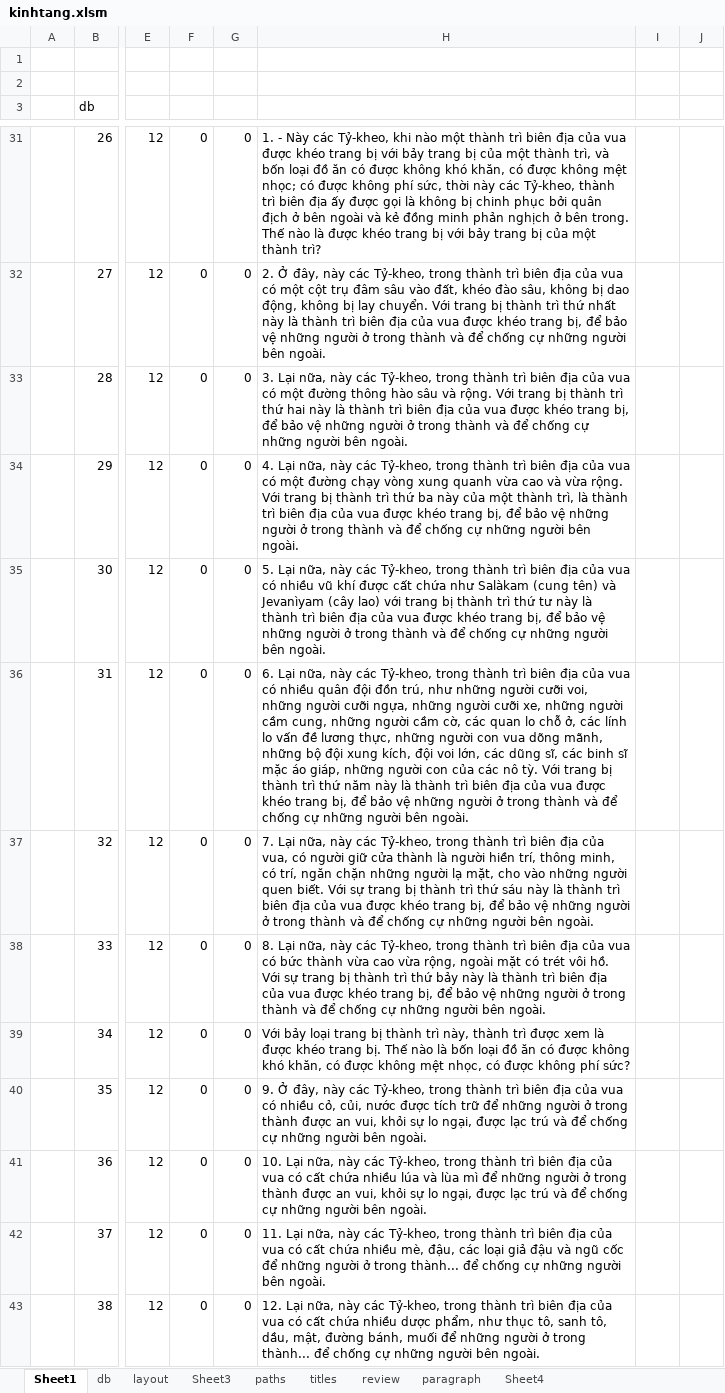
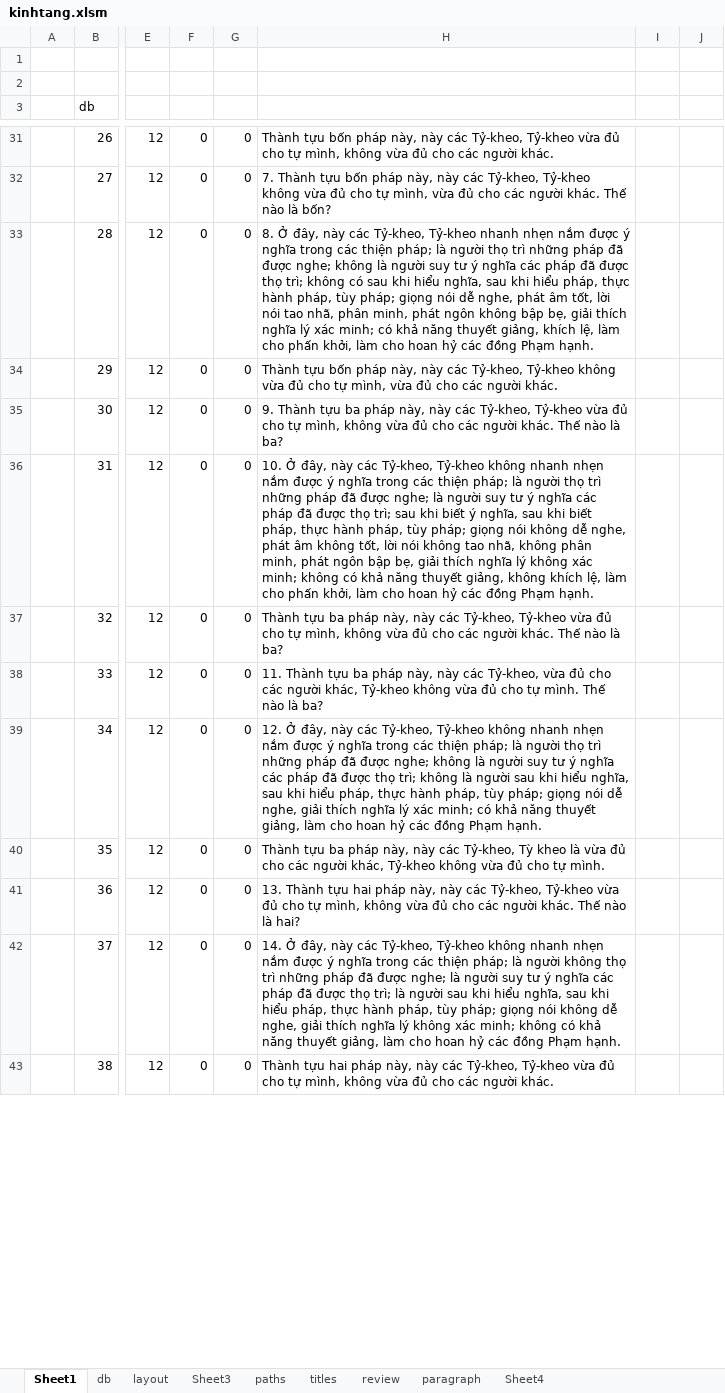
Before and after one commit to khiemnv/KinhNikaya, an Excel workbook: kinhtang.xlsm, sheet Sheet1, drawn as a sheet; only a part is shown, gaps mark what is left out; values as stored, in another font and other column widths than the file's, no cell formats; charts and pictures not drawn; the diff covers the shown part only; the diff names each change by its address in the sheet, - before the commit and + after, or states it on an @@ line.

```diff
--- a/kinhtang.xlsm (sheet Sheet1)
+++ b/kinhtang.xlsm (sheet Sheet1)
-H31: 1. - Này các Tỷ-kheo, khi nào một thành trì biên địa của vua được khéo trang bị với bảy trang bị của một thành trì, và bốn loại đồ ăn có được không khó khăn, có được không mệt nhọc; có được không phí sức, thời này các Tỷ-kheo, thành trì biên địa ấy được gọi là không bị chinh phục bởi quân địch ở bên ngoài và kẻ đồng minh phản nghịch ở bên trong. Thế nào là được khéo trang bị với bảy trang bị của một thành trì?
+H31: Thành tựu bốn pháp này, này các Tỷ-kheo, Tỷ-kheo vừa đủ cho tự mình, không vừa đủ cho các người khác.
-H32: 2. Ở đây, này các Tỷ-kheo, trong thành trì biên địa của vua có một cột trụ đâm sâu vào đất, khéo đào sâu, không bị dao động, không bị lay chuyển. Với trang bị thành trì thứ nhất này là thành trì biên địa của vua được khéo trang bị, để bảo vệ những người ở trong thành và để chống cự những người bên ngoài.
+H32: 7. Thành tựu bốn pháp này, này các Tỷ-kheo, Tỷ-kheo không vừa đủ cho tự mình, vừa đủ cho các người khác. Thế nào là bốn?
-H33: 3. Lại nữa, này các Tỷ-kheo, trong thành trì biên địa của vua có một đường thông hào sâu và rộng. Với trang bị thành trì thứ hai này là thành trì biên địa của vua được khéo trang bị, để bảo vệ những người ở trong thành và để chống cự những người bên ngoài.
+H33: 8. Ở đây, này các Tỷ-kheo, Tỷ-kheo nhanh nhẹn nắm được ý nghĩa trong các thiện pháp; là người thọ trì những pháp đã được nghe; không là người suy tư ý nghĩa các pháp đã được thọ trì; không có sau khi hiểu nghĩa, sau khi hiểu pháp, thực hành pháp, tùy pháp; giọng nói dễ nghe, phát âm tốt, lời nói tao nhã, phân minh, phát ngôn không bập bẹ, giải thích nghĩa lý xác minh; có khả năng thuyết giảng, khích lệ, làm cho phấn khởi, làm cho hoan hỷ các đồng Phạm hạnh.
-H34: 4. Lại nữa, này các Tỷ-kheo, trong thành trì biên địa của vua có một đường chạy vòng xung quanh vừa cao và vừa rộng. Với trang bị thành trì thứ ba này của một thành trì, là thành trì biên địa của vua được khéo trang bị, để bảo vệ những người ở trong thành và để chống cự những người bên ngoài.
+H34: Thành tựu bốn pháp này, này các Tỷ-kheo, Tỷ-kheo không vừa đủ cho tự mình, vừa đủ cho các người khác.
-H35: 5. Lại nữa, này các Tỷ-kheo, trong thành trì biên địa của vua có nhiều vũ khí được cất chứa như Salàkam (cung tên) và Jevanìyam (cây lao) với trang bị thành trì thứ tư này là thành trì biên địa của vua được khéo trang bị, để bảo vệ những người ở trong thành và để chống cự những người bên ngoài.
+H35: 9. Thành tựu ba pháp này, này các Tỷ-kheo, Tỷ-kheo vừa đủ cho tự mình, không vừa đủ cho các người khác. Thế nào là ba?
-H36: 6. Lại nữa, này các Tỷ-kheo, trong thành trì biên địa của vua có nhiều quân đội đồn trú, như những người cưỡi voi, những người cưỡi ngựa, những người cưỡi xe, những người cầm cung, những người cầm cờ, các quan lo chỗ ở, các lính lo vấn đề lương thực, những người con vua dõng mãnh, những bộ đội xung kích, đội voi lớn, các dũng sĩ, các binh sĩ mặc áo giáp, những người con của các nô tỳ. Với trang bị thành trì thứ năm này là thành trì biên địa của vua được khéo trang bị, để bảo vệ những người ở trong thành và để chống cự những người bên ngoài.
+H36: 10. Ở đây, này các Tỷ-kheo, Tỷ-kheo không nhanh nhẹn nắm được ý nghĩa trong các thiện pháp; là người thọ trì những pháp đã được nghe; là người suy tư ý nghĩa các pháp đã được thọ trì; sau khi biết ý nghĩa, sau khi biết pháp, thực hành pháp, tùy pháp; giọng nói không dễ nghe, phát âm không tốt, lời nói không tao nhã, không phân minh, phát ngôn bập bẹ, giải thích nghĩa lý không xác minh; không có khả năng thuyết giảng, không khích lệ, làm cho phấn khởi, làm cho hoan hỷ các đồng Phạm hạnh.
-H37: 7. Lại nữa, này các Tỷ-kheo, trong thành trì biên địa của vua, có người giữ cửa thành là người hiền trí, thông minh, có trí, ngăn chặn những người lạ mặt, cho vào những người quen biết. Với sự trang bị thành trì thứ sáu này là thành trì biên địa của vua được khéo trang bị, để bảo vệ những người ở trong thành và để chống cự những người bên ngoài.
+H37: Thành tựu ba pháp này, này các Tỷ-kheo, Tỷ-kheo vừa đủ cho tự mình, không vừa đủ cho các người khác. Thế nào là ba?
-H38: 8. Lại nữa, này các Tỷ-kheo, trong thành trì biên địa của vua có bức thành vừa cao vừa rộng, ngoài mặt có trét vôi hồ. Với sự trang bị thành trì thứ bảy này là thành trì biên địa của vua được khéo trang bị, để bảo vệ những người ở trong thành và để chống cự những người bên ngoài.
+H38: 11. Thành tựu ba pháp này, này các Tỷ-kheo, vừa đủ cho các người khác, Tỷ-kheo không vừa đủ cho tự mình. Thế nào là ba?
-H39: Với bảy loại trang bị thành trì này, thành trì được xem là được khéo trang bị. Thế nào là bốn loại đồ ăn có được không khó khăn, có được không mệt nhọc, có được không phí sức?
+H39: 12. Ở đây, này các Tỷ-kheo, Tỷ-kheo không nhanh nhẹn nắm được ý nghĩa trong các thiện pháp; là người thọ trì những pháp đã được nghe; không là người suy tư ý nghĩa các pháp đã được thọ trì; không là người sau khi hiểu nghĩa, sau khi hiểu pháp, thực hành pháp, tùy pháp; giọng nói dễ nghe, giải thích nghĩa lý xác minh; có khả năng thuyết giảng, làm cho hoan hỷ các đồng Phạm hạnh.
-H40: 9. Ở đây, này các Tỷ-kheo, trong thành trì biên địa của vua có nhiều cỏ, củi, nước được tích trữ để những người ở trong thành được an vui, khỏi sự lo ngại, được lạc trú và để chống cự những người bên ngoài.
+H40: Thành tựu ba pháp này, này các Tỷ-kheo, Tỳ kheo là vừa đủ cho các người khác, Tỷ-kheo không vừa đủ cho tự mình.
-H41: 10. Lại nữa, này các Tỷ-kheo, trong thành trì biên địa của vua có cất chứa nhiều lúa và lùa mì để những người ở trong thành được an vui, khỏi sự lo ngại, được lạc trú và để chống cự những người bên ngoài.
+H41: 13. Thành tựu hai pháp này, này các Tỷ-kheo, Tỷ-kheo vừa đủ cho tự mình, không vừa đủ cho các người khác. Thế nào là hai?
-H42: 11. Lại nữa, này các Tỷ-kheo, trong thành trì biên địa của vua có cất chứa nhiều mè, đậu, các loại giả đậu và ngũ cốc để những người ở trong thành... để chống cự những người bên ngoài.
+H42: 14. Ở đây, này các Tỷ-kheo, Tỷ-kheo không nhanh nhẹn nắm được ý nghĩa trong các thiện pháp; là người không thọ trì những pháp đã được nghe; là người suy tư ý nghĩa các pháp đã được thọ trì; là người sau khi hiểu nghĩa, sau khi hiểu pháp, thực hành pháp, tùy pháp; giọng nói không dễ nghe, giải thích nghĩa lý không xác minh; không có khả năng thuyết giảng, làm cho hoan hỷ các đồng Phạm hạnh.
-H43: 12. Lại nữa, này các Tỷ-kheo, trong thành trì biên địa của vua có cất chứa nhiều dược phẩm, như thục tô, sanh tô, dầu, mật, đường bánh, muối để những người ở trong thành... để chống cự những người bên ngoài.
+H43: Thành tựu hai pháp này, này các Tỷ-kheo, Tỷ-kheo vừa đủ cho tự mình, không vừa đủ cho các người khác.
```
Also changed, not shown: other rows of this sheet, cell formats, 7 other files.
